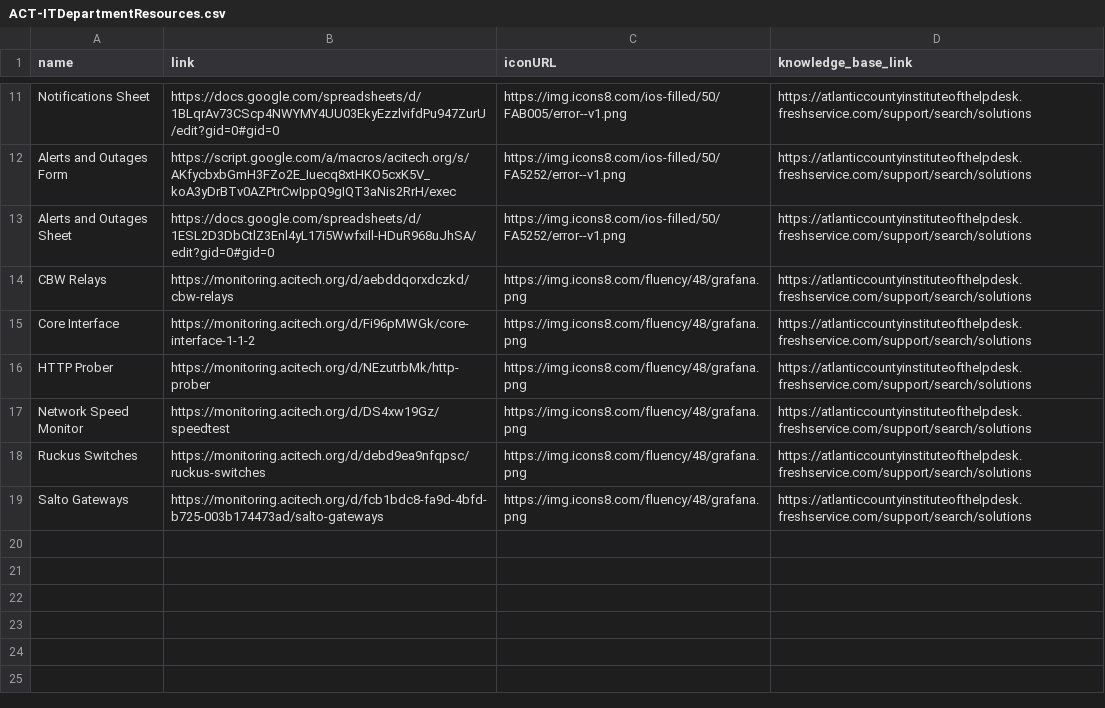
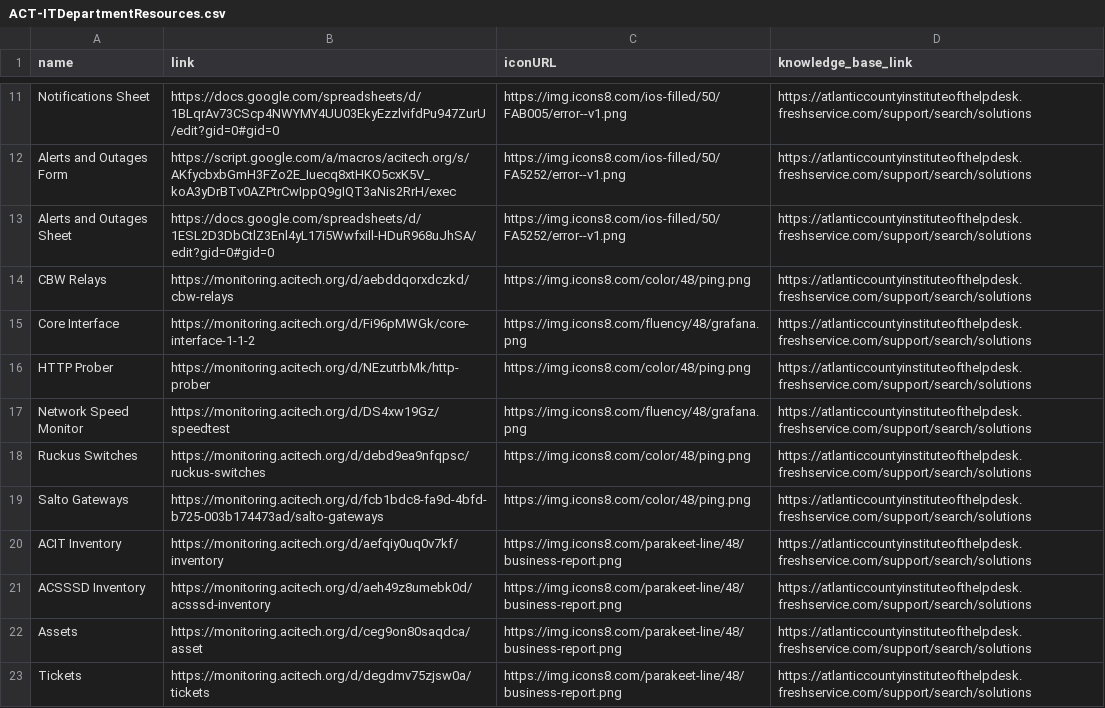
Before and after one commit to website-acit/acitech.org, a CSV file: ACT-ITDepartmentResources.csv, drawn as a sheet; only a part is shown, gaps mark what is left out.

```diff
--- a/ACT-ITDepartmentResources.csv
+++ b/ACT-ITDepartmentResources.csv
@@ -13,7 +13,11 @@ Alerts and Outages Form,https://script.google.com/a/macros/acitech.org/s/AKfycbx
 Alerts and Outages Sheet,https://docs.google.com/spreadsheets/d/1ESL2D3DbCtlZ3Enl4yL17i5Wwfxill-HDuR968uJhSA/edit?gid=0#gid=0,https://img.icons8.com/ios-filled/50/FA5252/error--v1.png,https://atlanticcountyinstituteofthelpdesk.freshservice.com/support/search/solutions
-CBW Relays,https://monitoring.acitech.org/d/aebddqorxdczkd/cbw-relays,https://img.icons8.com/fluency/48/grafana.png,https://atlanticcountyinstituteofthelpdesk.freshservice.com/support/search/solutions
+CBW Relays,https://monitoring.acitech.org/d/aebddqorxdczkd/cbw-relays,https://img.icons8.com/color/48/ping.png,https://atlanticcountyinstituteofthelpdesk.freshservice.com/support/search/solutions
 Core Interface,https://monitoring.acitech.org/d/Fi96pMWGk/core-interface-1-1-2,https://img.icons8.com/fluency/48/grafana.png,https://atlanticcountyinstituteofthelpdesk.freshservice.com/support/search/solutions
-HTTP Prober,https://monitoring.acitech.org/d/NEzutrbMk/http-prober,https://img.icons8.com/fluency/48/grafana.png,https://atlanticcountyinstituteofthelpdesk.freshservice.com/support/search/solutions
+HTTP Prober,https://monitoring.acitech.org/d/NEzutrbMk/http-prober,https://img.icons8.com/color/48/ping.png,https://atlanticcountyinstituteofthelpdesk.freshservice.com/support/search/solutions
 Network Speed Monitor,https://monitoring.acitech.org/d/DS4xw19Gz/speedtest,https://img.icons8.com/fluency/48/grafana.png,https://atlanticcountyinstituteofthelpdesk.freshservice.com/support/search/solutions
-Ruckus Switches,https://monitoring.acitech.org/d/debd9ea9nfqpsc/ruckus-switches,https://img.icons8.com/fluency/48/grafana.png,https://atlanticcountyinstituteofthelpdesk.freshservice.com/support/search/solutions
-Salto Gateways,https://monitoring.acitech.org/d/fcb1bdc8-fa9d-4bfd-b725-003b174473ad/salto-gateways,https://img.icons8.com/fluency/48/grafana.png,https://atlanticcountyinstituteofthelpdesk.freshservice.com/support/search/solutions
+Ruckus Switches,https://monitoring.acitech.org/d/debd9ea9nfqpsc/ruckus-switches,https://img.icons8.com/color/48/ping.png,https://atlanticcountyinstituteofthelpdesk.freshservice.com/support/search/solutions
+Salto Gateways,https://monitoring.acitech.org/d/fcb1bdc8-fa9d-4bfd-b725-003b174473ad/salto-gateways,https://img.icons8.com/color/48/ping.png,https://atlanticcountyinstituteofthelpdesk.freshservice.com/support/search/solutions
+ACIT Inventory,https://monitoring.acitech.org/d/aefqiy0uq0v7kf/inventory,https://img.icons8.com/parakeet-line/48/business-report.png,https://atlanticcountyinstituteofthelpdesk.freshservice.com/support/search/solutions
+ACSSSD Inventory,https://monitoring.acitech.org/d/aeh49z8umebk0d/acsssd-inventory,https://img.icons8.com/parakeet-line/48/business-report.png,https://atlanticcountyinstituteofthelpdesk.freshservice.com/support/search/solutions
+Assets,https://monitoring.acitech.org/d/ceg9on80saqdca/asset,https://img.icons8.com/parakeet-line/48/business-report.png,https://atlanticcountyinstituteofthelpdesk.freshservice.com/support/search/solutions
+Tickets,https://monitoring.acitech.org/d/degdmv75zjsw0a/tickets,https://img.icons8.com/parakeet-line/48/business-report.png,https://atlanticcountyinstituteofthelpdesk.freshservice.com/support/search/solutions
```
Also changed, not shown: 2 other files.
